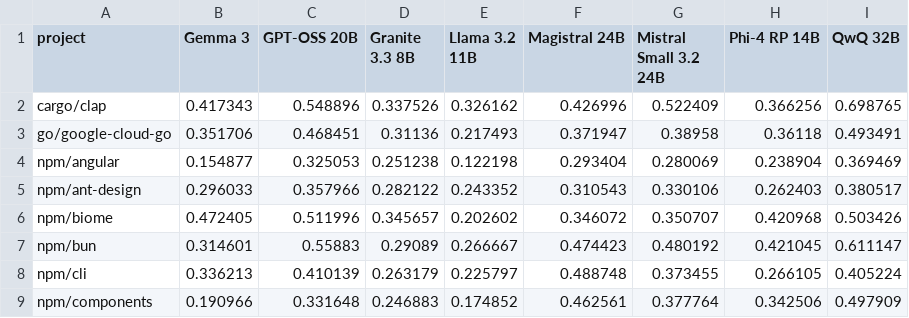
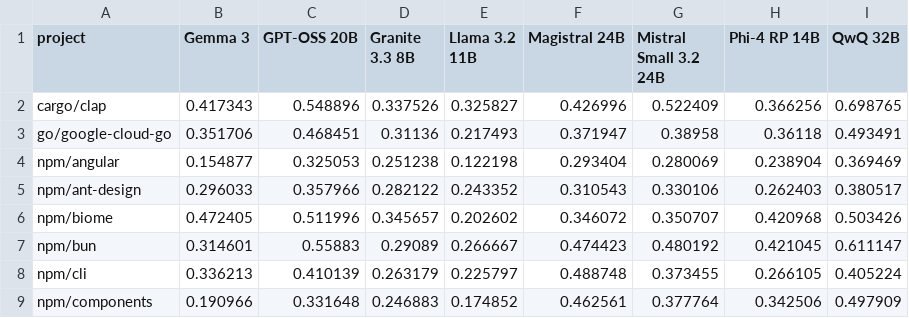
Before and after one commit to gems-uff/conventional_commit_classification, a CSV file: results/rq1/metrics/pre_cutoff.csv, drawn as a sheet; only a part is shown.

Commit message:
fix: fixing llama result in pre cutoff

```diff
--- a/results/rq1/metrics/pre_cutoff.csv
+++ b/results/rq1/metrics/pre_cutoff.csv
@@ -1,3 +1,3 @@
 project,Gemma 3,GPT-OSS 20B,Granite 3.3 8B,Llama 3.2 11B,Magistral 24B,Mistral Small 3.2 24B,Phi-4 RP 14B,QwQ 32B
-cargo/clap,0.417343,0.548896,0.337526,0.326162,0.426996,0.522409,0.366256,0.698765
+cargo/clap,0.417343,0.548896,0.337526,0.325827,0.426996,0.522409,0.366256,0.698765
 go/google-cloud-go,0.351706,0.468451,0.31136,0.217493,0.371947,0.38958,0.36118,0.493491
```
Also changed, not shown: 4 other files.
